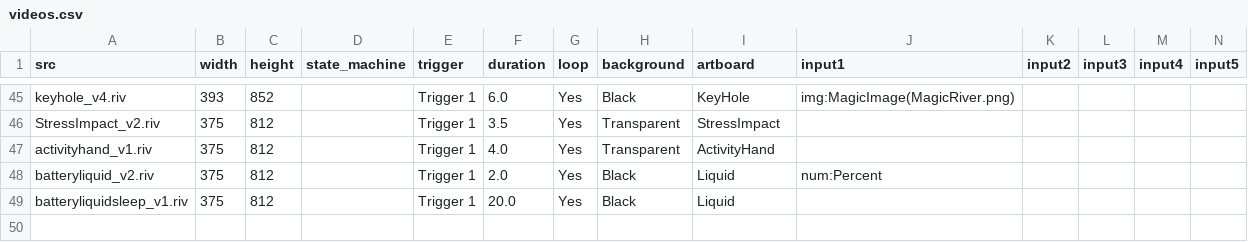
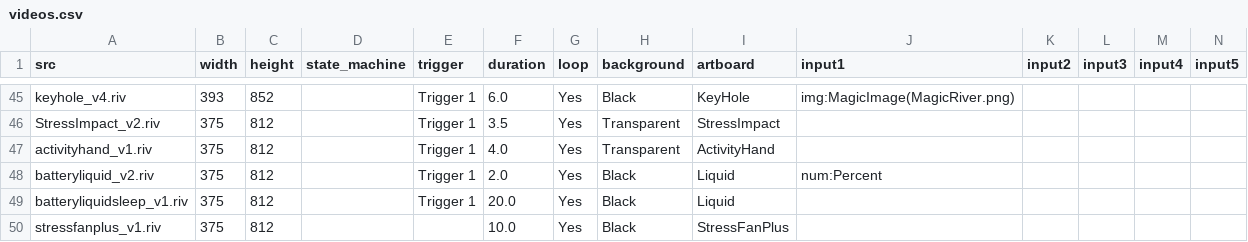
Before and after one commit to KurganskiYu/Rive, a CSV file: videos.csv, drawn as a sheet; only a part is shown, gaps mark what is left out; rows hold the shown columns only; the diff names each change by its address in the sheet, - before the commit and + after, or states it on an @@ line.

Commit message:
StressFanPlus

```diff
--- a/videos.csv
+++ b/videos.csv
+row 50: stressfanplus_v1.riv | 375 | 812 |  |  | 10.0 | Yes | Black | StressFanPlus
```
Also changed, not shown: 11 other files.
